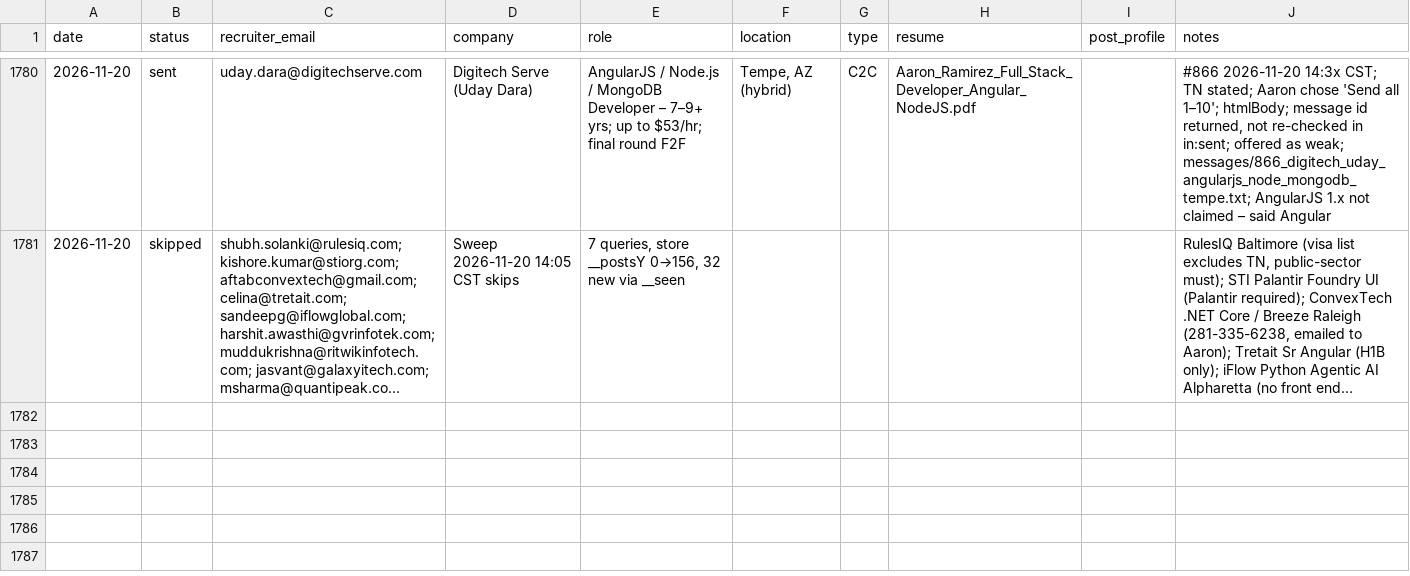
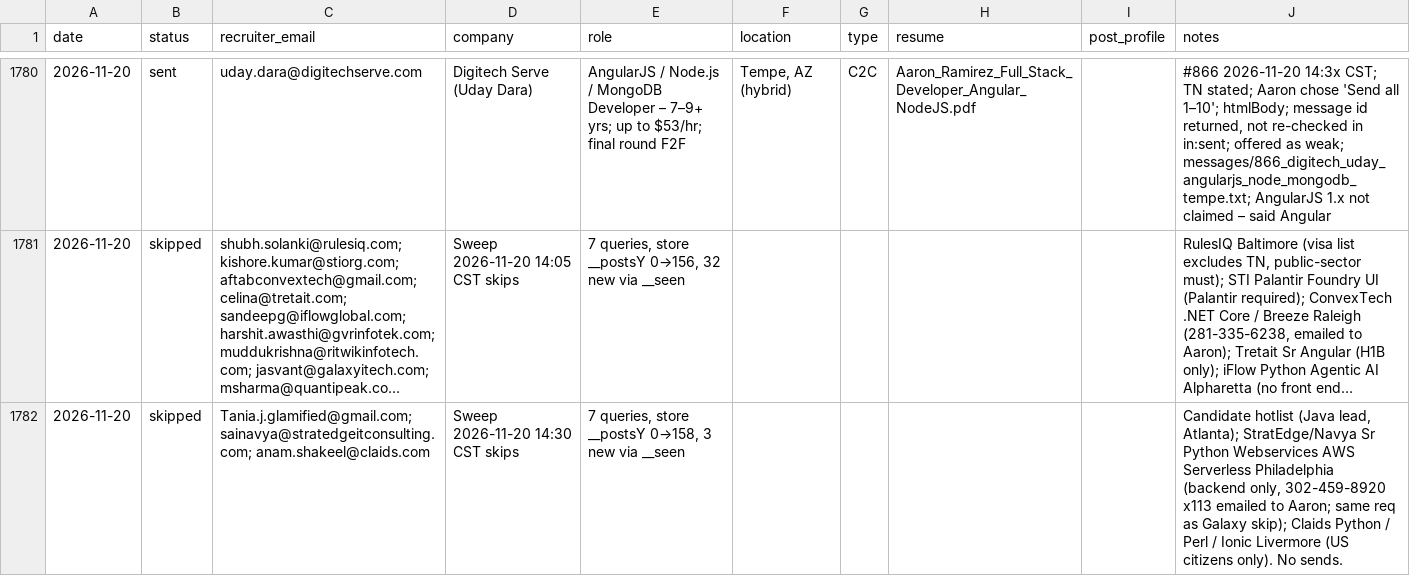
Before and after one commit to aaronrl25/outreach-pipeline-claude-day, a CSV file: data/2026-10-14/Outreach_Log.csv, drawn as a sheet; only a part is shown, gaps mark what is left out; long unchanged cells end in …; the diff names each change by its address in the sheet, - before the commit and + after, or states it on an @@ line.

```diff
--- a/data/2026-10-14/Outreach_Log.csv
+++ b/data/2026-10-14/Outreach_Log.csv
+row 1782: 2026-11-20 | skipped | Tania.j.glamified@gmail.com; sainavya@stratedgeitconsulting.com; anam.shakeel@claids.com | Sweep 2026-11-20 14:30 CST skips | 7 queries, store __postsY 0→158, 3 new via __seen |  |  |  |  | Candidate hotlist (Java lead, Atlanta); StratEdge/Navya Sr Python Webservices AWS Serverless Philadelphia (backend only, 302-459-8920 x113 emailed to Aaron; same req as Galaxy skip); Claids Python / Perl / Ionic Livermore (US citizens only). No sends.
```
